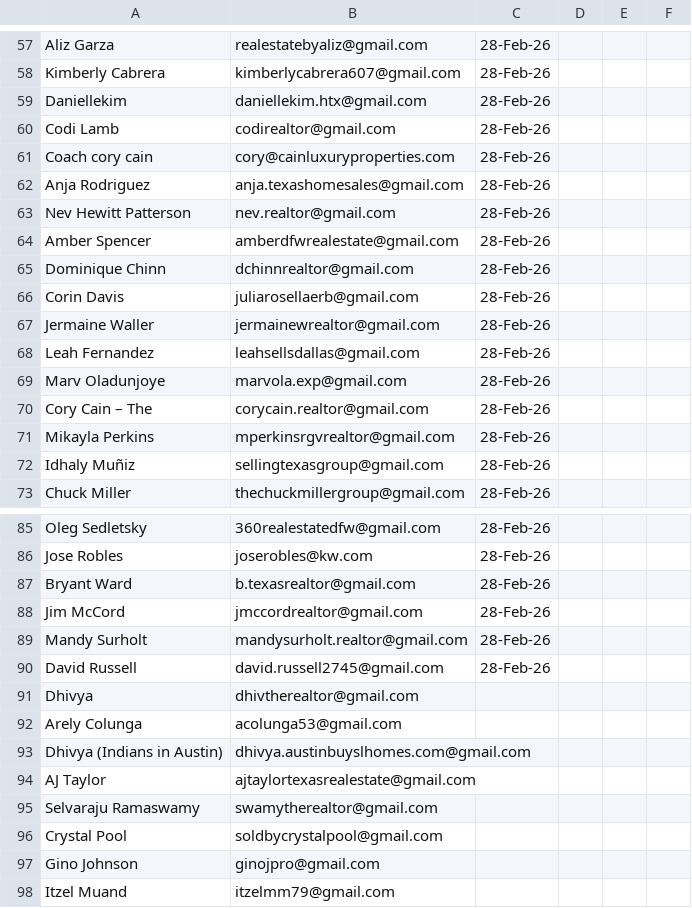
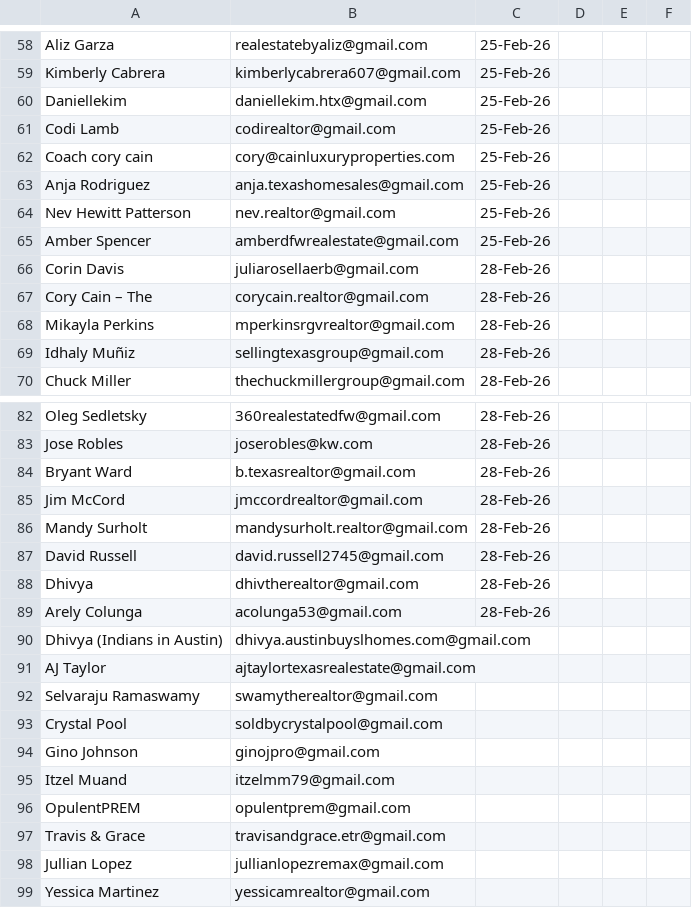
Before and after one commit to krishnapersonaluse4382-cyber/antigravity-cold-email-system, a CSV file: leads_tracked.csv, drawn as a sheet; only a part is shown, gaps mark what is left out; the shorter side is filled out with more unchanged rows; removed rows and columns are numbered as before the commit, all else as after; the diff covers the shown part only; the diff names each change by its address in the sheet, - before the commit and + after, or states it on an @@ line.

```diff
--- a/leads_tracked.csv
+++ b/leads_tracked.csv
-C58:C65: 28-Feb-26
+C58:C65: 25-Feb-26
-row 65: Dominique Chinn | dchinnrealtor@gmail.com | 28-Feb-26
-row 67: Jermaine Waller | jermainewrealtor@gmail.com | 28-Feb-26
-row 68: Leah Fernandez | leahsellsdallas@gmail.com | 28-Feb-26
-row 69: Marv Oladunjoye | marvola.exp@gmail.com | 28-Feb-26
-C88:C89: (empty)
+C88:C89: 28-Feb-26
```
Also changed, not shown: 1 added row and 55 edited cells elsewhere in this file, cleaned_leads.csv, 5 other files.
